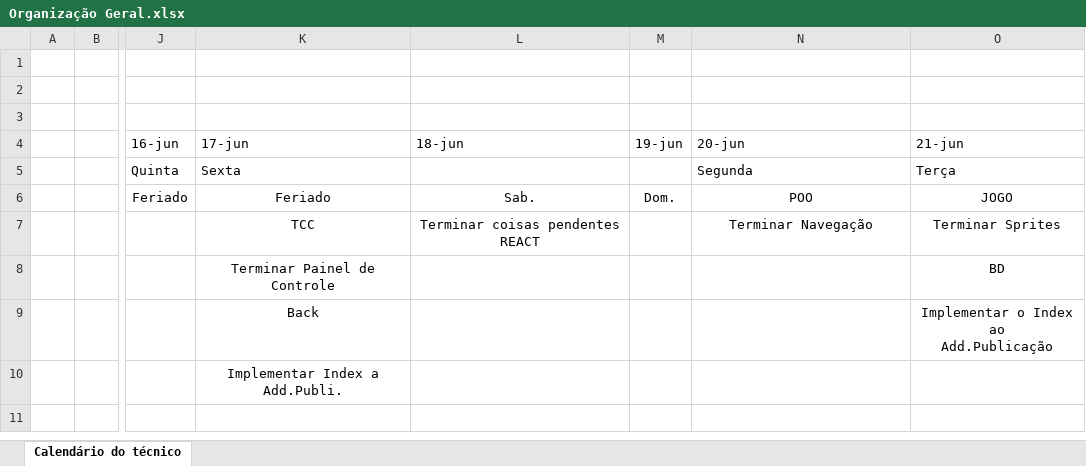
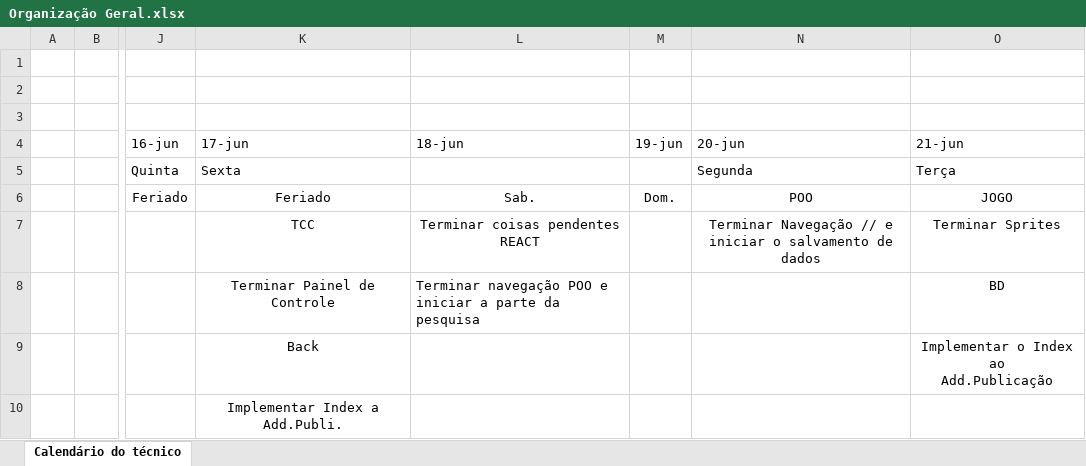
Before and after one commit to ppedraum/2022, an Excel workbook: Organização Geral.xlsx, sheet Calendário do técnico, drawn as a sheet; only a part is shown, gaps mark what is left out; values as stored, in another font and other column widths than the file's, no borders; conditional formats and table styles not drawn; the diff names each change by its address in the sheet, - before the commit and + after, or states it on an @@ line.

Commit message:
Update Organização Geral.xlsx

```diff
--- a/Organização Geral.xlsx (sheet Calendário do técnico)
+++ b/Organização Geral.xlsx (sheet Calendário do técnico)
-N7 (20-jun): Terminar Navegação
+N7 (20-jun): Terminar Navegação // e iniciar o salvamento de dados
-L8 (18-jun): (empty)
+L8 (18-jun): Terminar navegação POO e iniciar a parte da pesquisa
```
